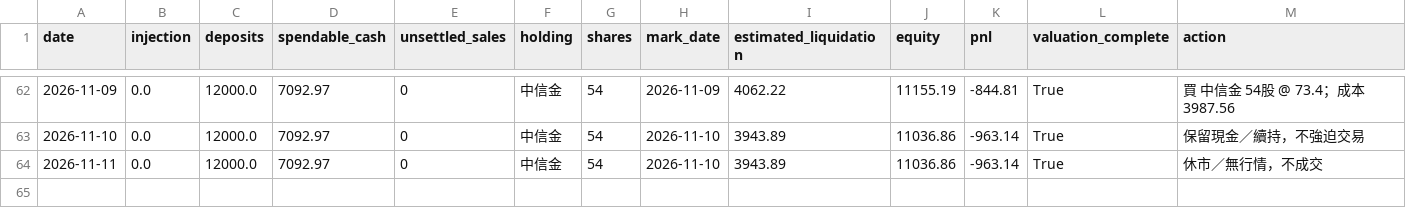
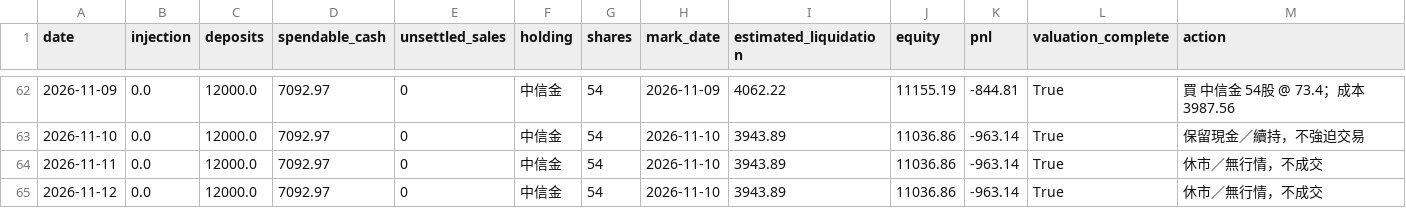
Before and after one commit to flyree140/GPT_stocklab, a CSV file: data/life/02_ranked_daily_cash.csv, drawn as a sheet; only a part is shown, gaps mark what is left out; the diff names each change by its address in the sheet, - before the commit and + after, or states it on an @@ line.

```diff
--- a/data/life/02_ranked_daily_cash.csv
+++ b/data/life/02_ranked_daily_cash.csv
+row 65: 2026-11-12 | 0.0 | 12000.0 | 7092.97 | 0 | 中信金 | 54 | 2026-11-10 | 3943.89 | 11036.86 | -963.14 | True | 休市／無行情，不成交
```
Also changed, not shown: data/evaluation/03_group_summary.csv, data/evaluation/05_unresolved_latest_signals.csv, 12 other files.
